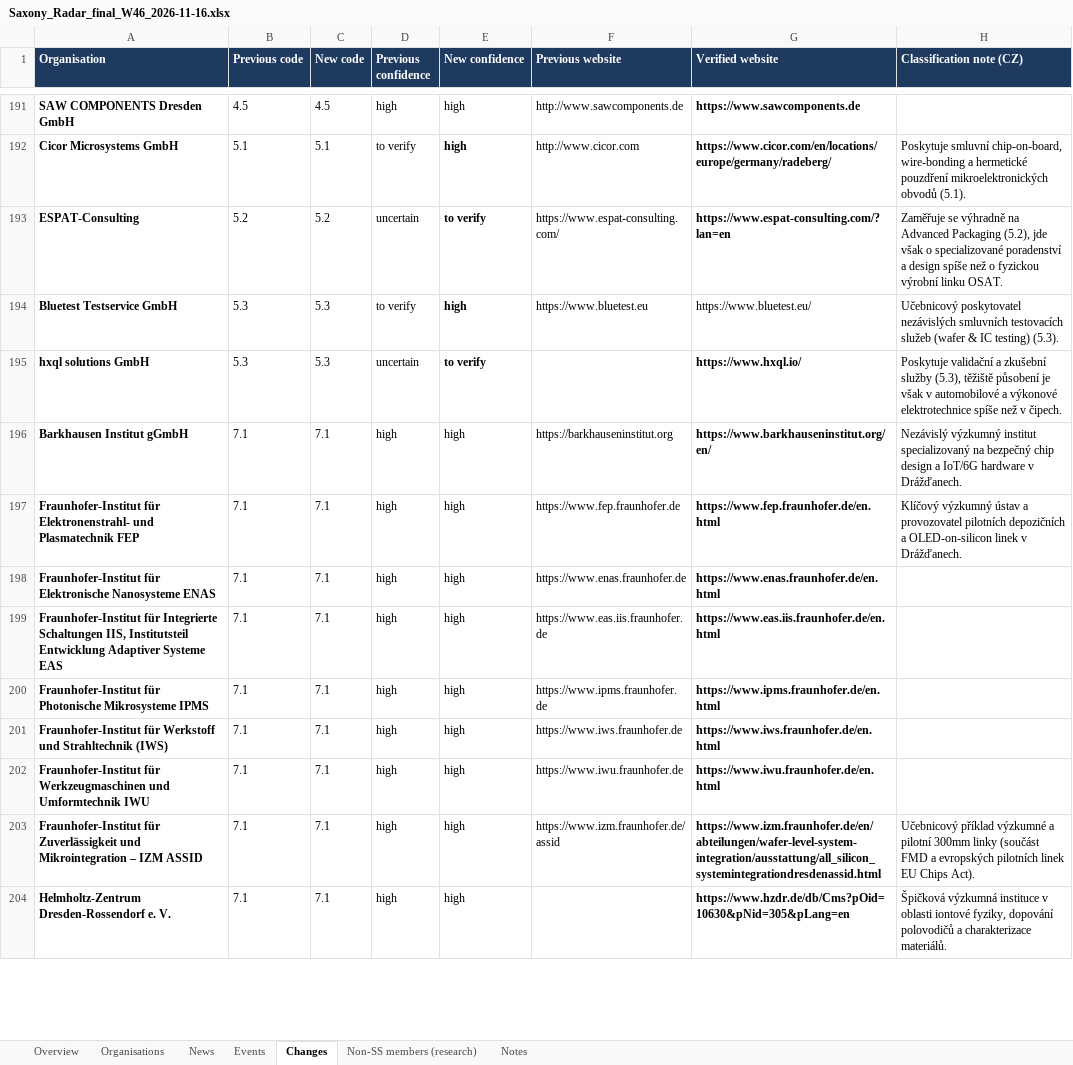
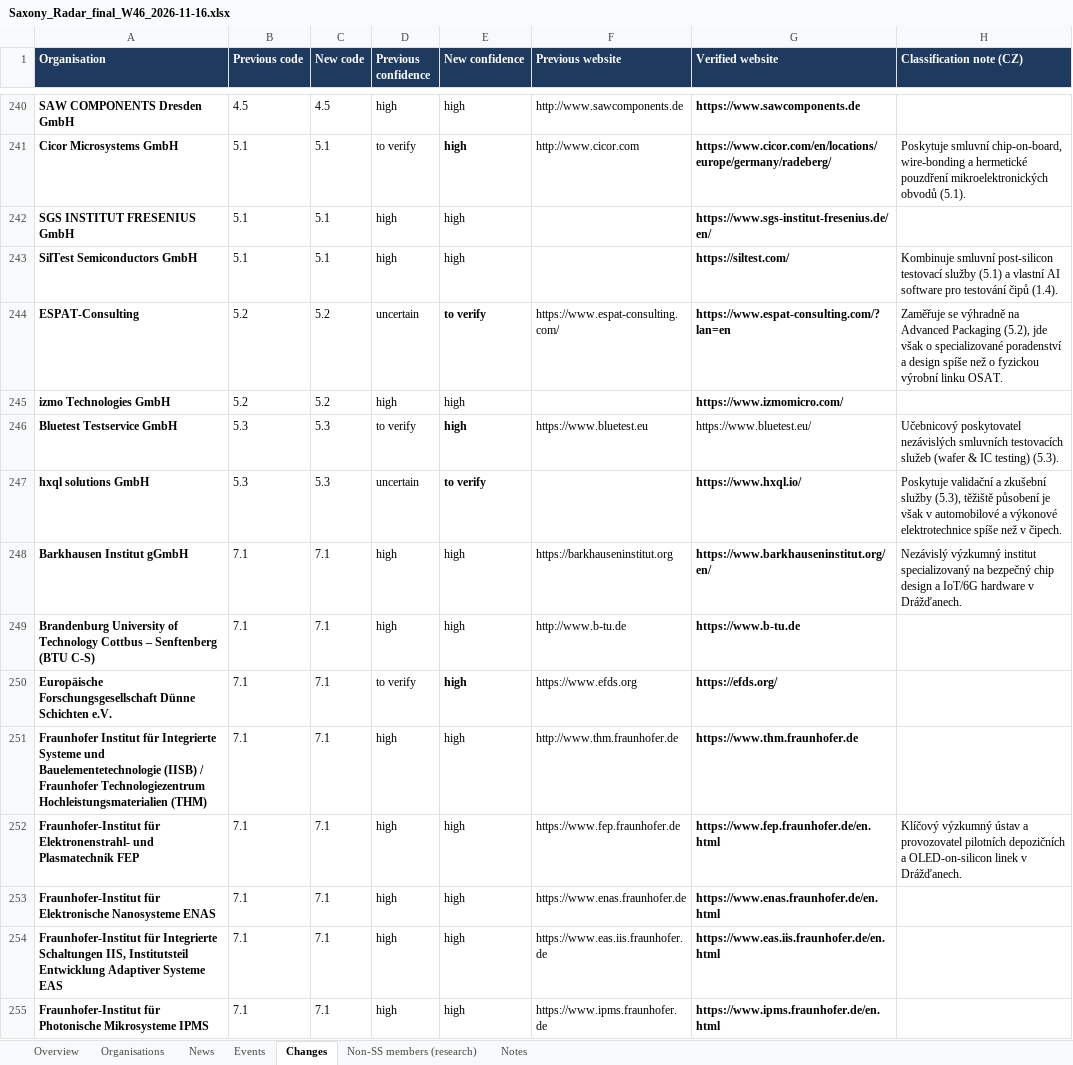
Before and after one commit to smarterinstruments/Saxony-Radar, an Excel workbook: data/Saxony_Radar_final_W46_2026-11-16.xlsx, sheet Changes, drawn as a sheet; only a part is shown, gaps mark what is left out; the shorter side is filled out with more unchanged rows; values as stored, in another font and other column widths than the file's, no borders; the diff covers the shown part only; the diff names each change by its address in the sheet, - before the commit and + after, or states it on an @@ line.

```diff
--- a/data/Saxony_Radar_final_W46_2026-11-16.xlsx (sheet Changes)
+++ b/data/Saxony_Radar_final_W46_2026-11-16.xlsx (sheet Changes)
+row 242: SGS INSTITUT FRESENIUS GmbH | 5.1 | 5.1 | high | high |  | https://www.sgs-institut-fresenius.de/en/
+row 243: SilTest Semiconductors GmbH | 5.1 | 5.1 | high | high |  | https://siltest.com/ | Kombinuje smluvní post-silicon testovací služby (5.1) a vlastní AI software pro testování čipů (1.4).
+row 245: izmo Technologies GmbH | 5.2 | 5.2 | high | high |  | https://www.izmomicro.com/
+row 249: Brandenburg University of Technology Cottbus – Senftenberg (BTU C-S) | 7.1 | 7.1 | high | high | http://www.b-tu.de | https://www.b-tu.de
+row 250: Europäische Forschungsgesellschaft Dünne Schichten e.V. | 7.1 | 7.1 | to verify | high | https://www.efds.org | https://efds.org/
+row 251: Fraunhofer Institut für Integrierte Systeme und Bauelementetechnologie (IISB) / Fraunhofer Technologiezentrum Hochleistungsmaterialien (THM) | 7.1 | 7.1 | high | high | http://www.thm.fraunhofer.de | https://www.thm.fraunhofer.de
```
Also changed, not shown: 85 added rows and 2 edited cells elsewhere in this sheet, sheet Organisations, sheet Non-SS members (research), sheet Overview, sheet Notes, sheet News, formulas that keep their value, 6 other files.
